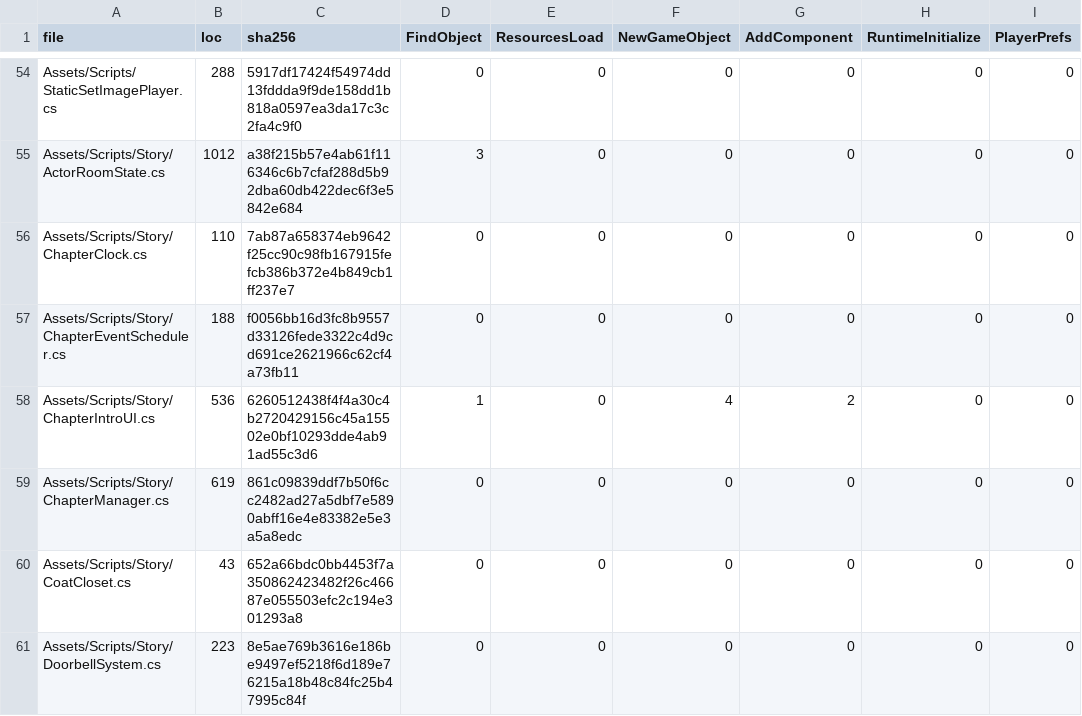
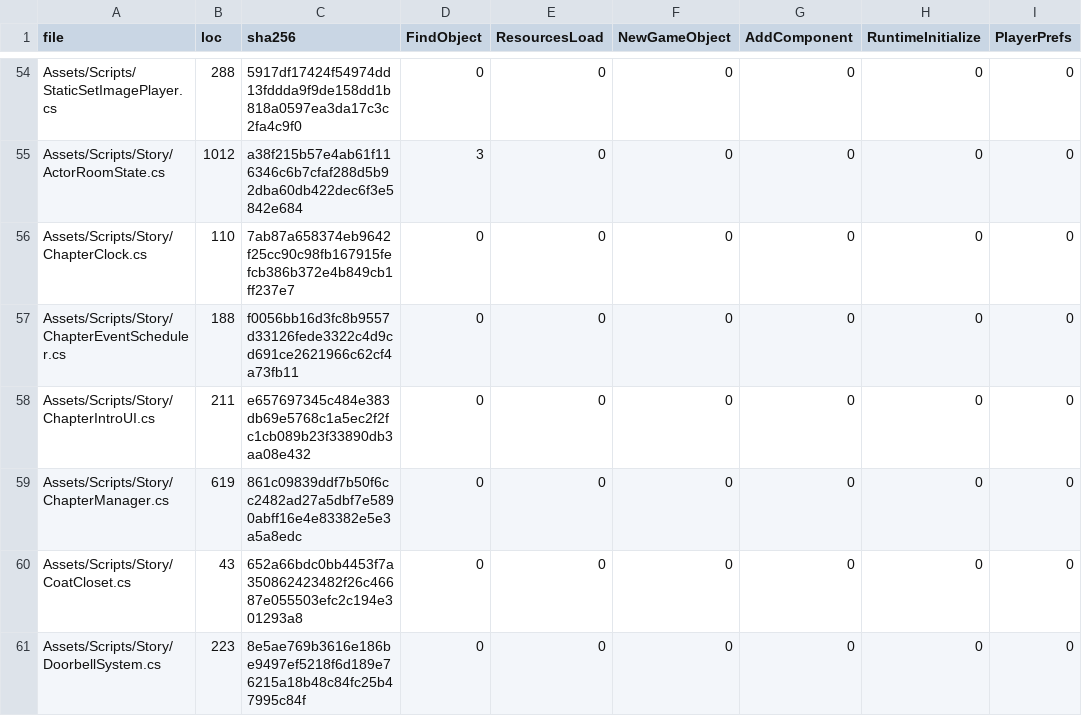
Before and after one commit to redgargoyle/ChateauElsewhere, a CSV file: Docs/Architecture/Generated/runtime_files.csv, drawn as a sheet; only a part is shown, gaps mark what is left out; the diff names each change by its address in the sheet, - before the commit and + after, or states it on an @@ line.

```diff
--- a/Docs/Architecture/Generated/runtime_files.csv
+++ b/Docs/Architecture/Generated/runtime_files.csv
-B58 (loc): 536
+B58 (loc): 211
-C58 (sha256): 6260512438f4f4a30c4b2720429156c45a15502e0bf10293dde4ab91ad55c3d6
+C58 (sha256): e657697345c484e383db69e5768c1a5ec2f2fc1cb089b23f33890db3aa08e432
-D58 (FindObject): 1
+D58 (FindObject): 0
-F58 (NewGameObject): 4
+F58 (NewGameObject): 0
-G58 (AddComponent): 2
+G58 (AddComponent): 0
```
Also changed, not shown: Docs/Architecture/RuntimeClassMigrationLedger.csv, 9 other files.
